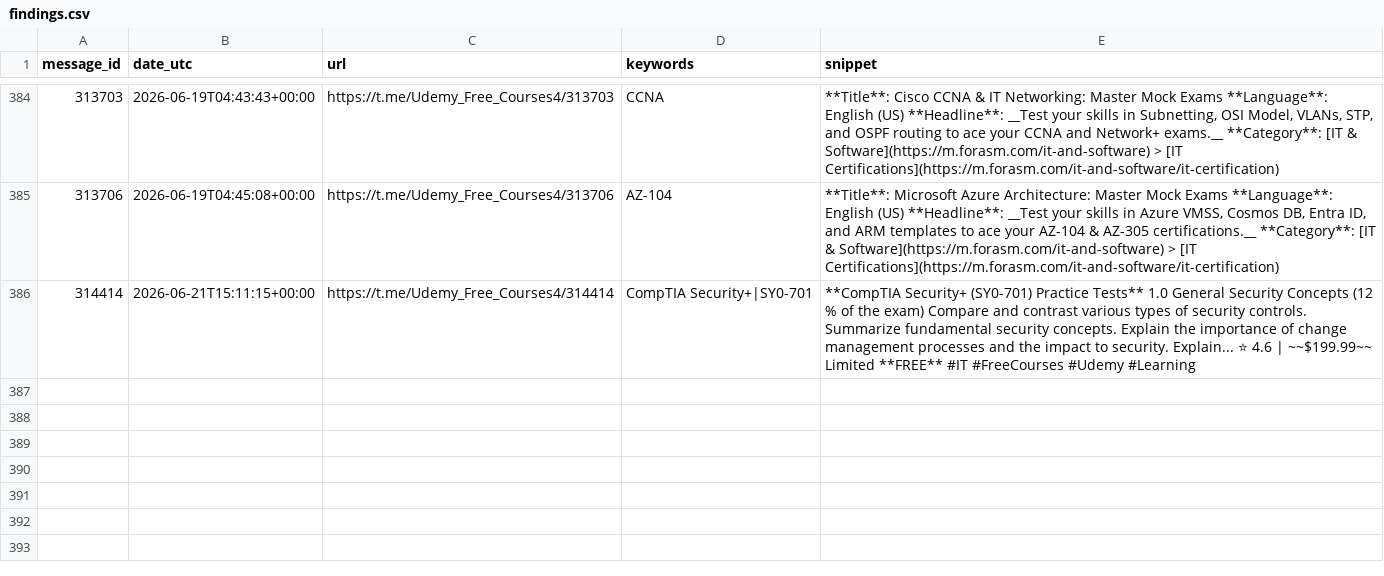
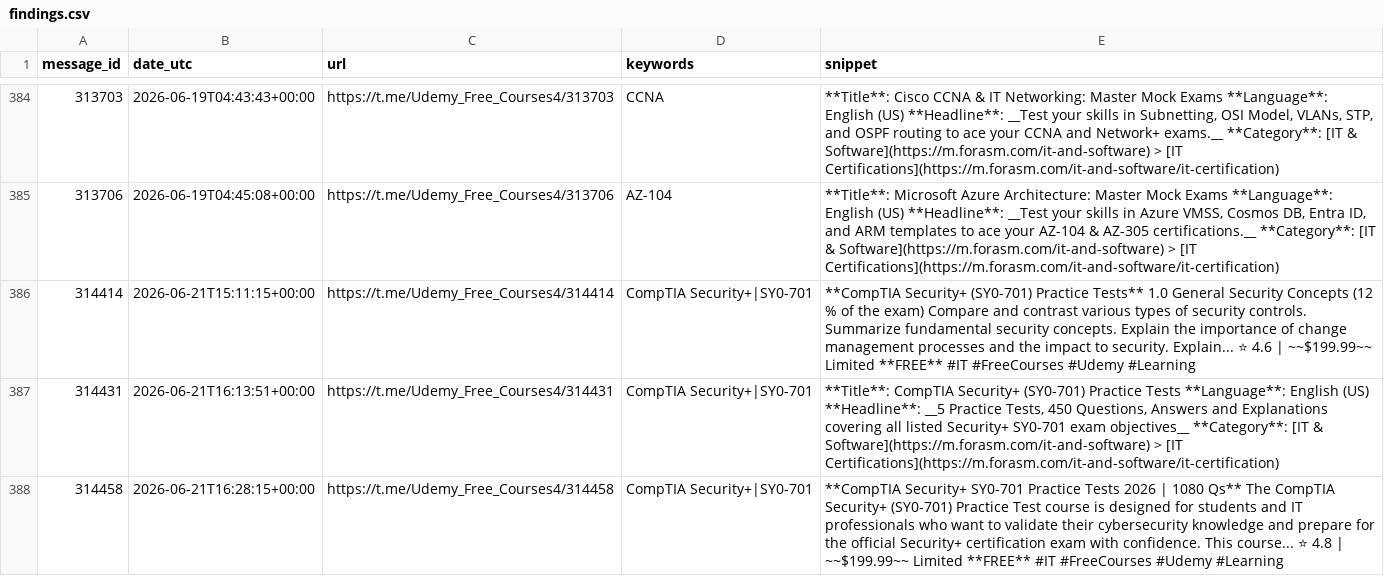
Before and after one commit to mathislef34/Udemy_Formation_Scanner, a CSV file: docs/findings.csv, drawn as a sheet; only a part is shown, gaps mark what is left out; the diff names each change by its address in the sheet, - before the commit and + after, or states it on an @@ line.

```diff
--- a/docs/findings.csv
+++ b/docs/findings.csv
+row 387: 314431 | 2026-06-21T16:13:51+00:00 | https://t.me/Udemy_Free_Courses4/314431 | CompTIA Security+|SY0-701 | **Title**: CompTIA Security+ (SY0-701) Practice Tests **Language**: English (US) **Headline**: __5 Practice Tests, 450 Questions, Answers and Explanations covering all listed Security+ SY0-701 exam objectives__ **Category**: [IT & Software](https://m.forasm.com/it-and-software) > [IT Certifications](https://m.forasm.com/it-and-software/it-certification)
+row 388: 314458 | 2026-06-21T16:28:15+00:00 | https://t.me/Udemy_Free_Courses4/314458 | CompTIA Security+|SY0-701 | **CompTIA Security+ SY0-701 Practice Tests 2026 | 1080 Qs** The CompTIA Security+ (SY0-701) Practice Test course is designed for students and IT professionals who want to validate their cybersecurity knowledge and prepare for the official Security+ certification exam with confidence. This course... ⭐ 4.8 | ~~$199.99~~ Limited **FREE** #IT #FreeCourses #Udemy #Learning
```
Also changed, not shown: findings.csv, 1 other file.
